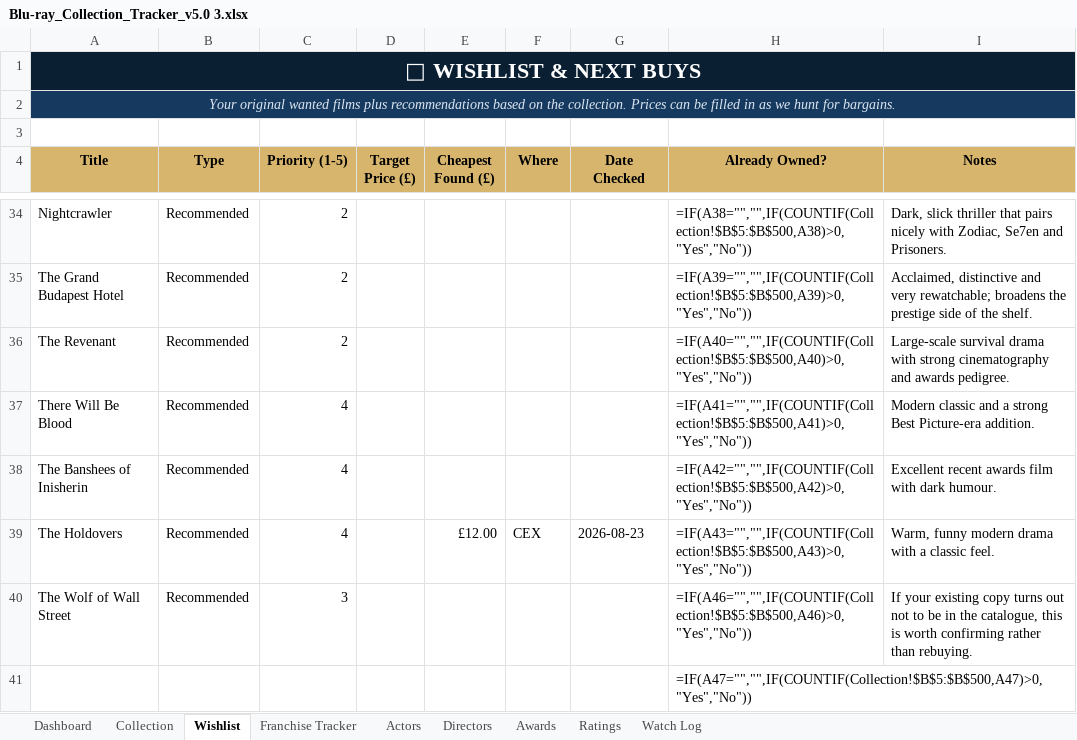
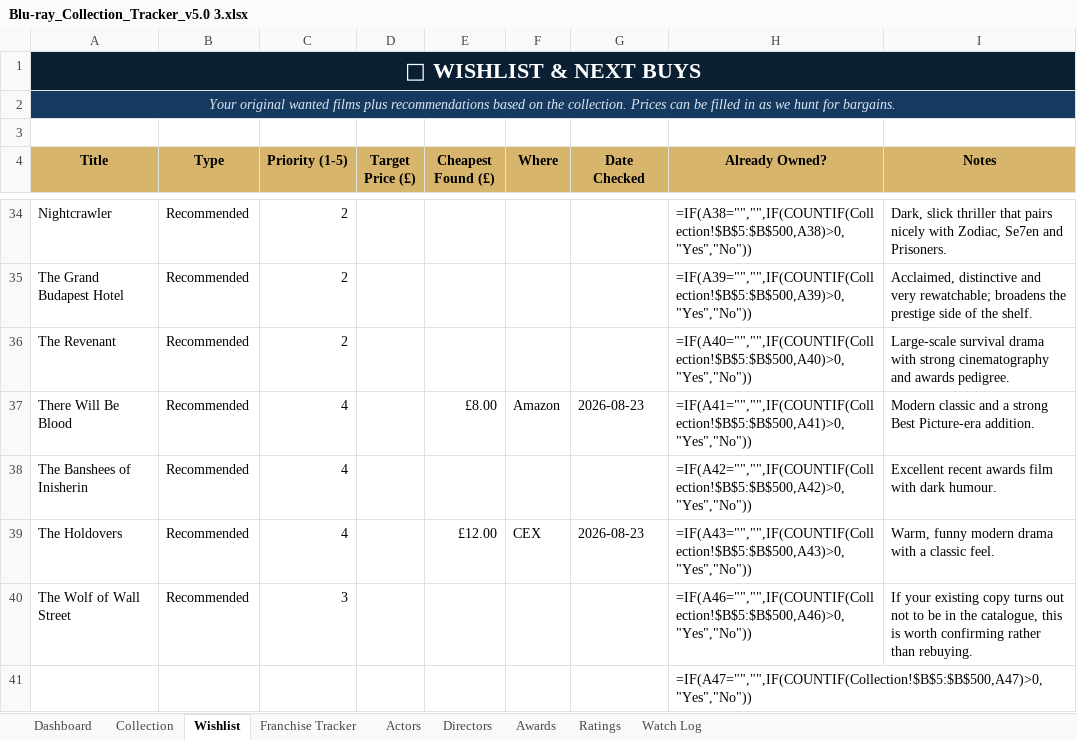
Before and after one commit to tingonting/Blu-ray-tracker, an Excel workbook: Blu-ray_Collection_Tracker_v5.0 3.xlsx, sheet Wishlist, drawn as a sheet; only a part is shown, gaps mark what is left out; values as stored, in another font and other column widths than the file's, no borders; formulas without a stored value are shown as written; conditional formats not drawn; the diff names each change by its address in the sheet, - before the commit and + after, or states it on an @@ line.

Commit message:
Update collection — 2026-08-23 20:50

```diff
--- a/Blu-ray_Collection_Tracker_v5.0 3.xlsx (sheet Wishlist)
+++ b/Blu-ray_Collection_Tracker_v5.0 3.xlsx (sheet Wishlist)
-E37 (Cheapest Found (£)): (empty)
+E37 (Cheapest Found (£)): £8.00
-F37 (Where): (empty)
+F37 (Where): Amazon
-G37 (Date Checked): (empty)
+G37 (Date Checked): 2026-08-23
```
